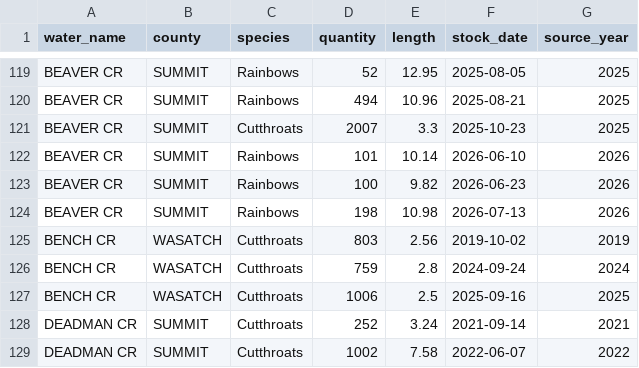
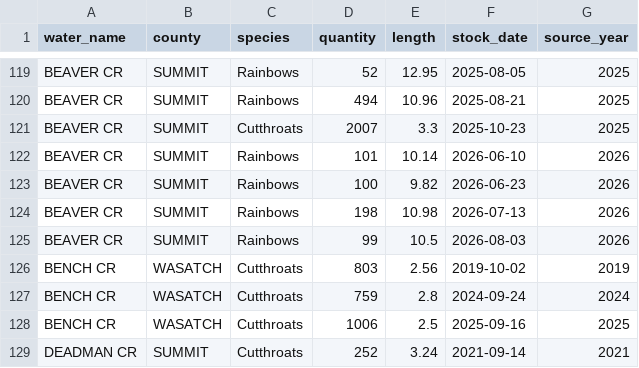
Before and after one commit to jedwood/uintas100, a CSV file: data/seeds/other_stocking_records.csv, drawn as a sheet; only a part is shown, gaps mark what is left out; the shorter side is filled out with more unchanged rows.

```diff
--- a/data/seeds/other_stocking_records.csv
+++ b/data/seeds/other_stocking_records.csv
@@ -124,2 +124,3 @@ BEAVER CR,SUMMIT,Rainbows,100,9.82,2026-06-23,2026
 BEAVER CR,SUMMIT,Rainbows,198,10.98,2026-07-13,2026
+BEAVER CR,SUMMIT,Rainbows,99,10.5,2026-08-03,2026
 BENCH CR,WASATCH,Cutthroats,803,2.56,2019-10-02,2019
```
Also changed, not shown: data/seeds/lakes.csv, data/seeds/stocking_records.csv, 4 other files.
